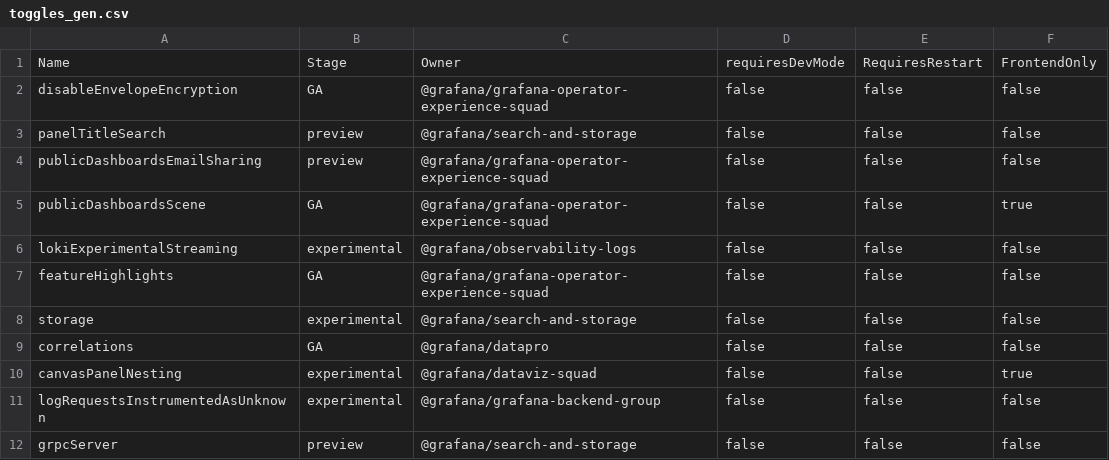
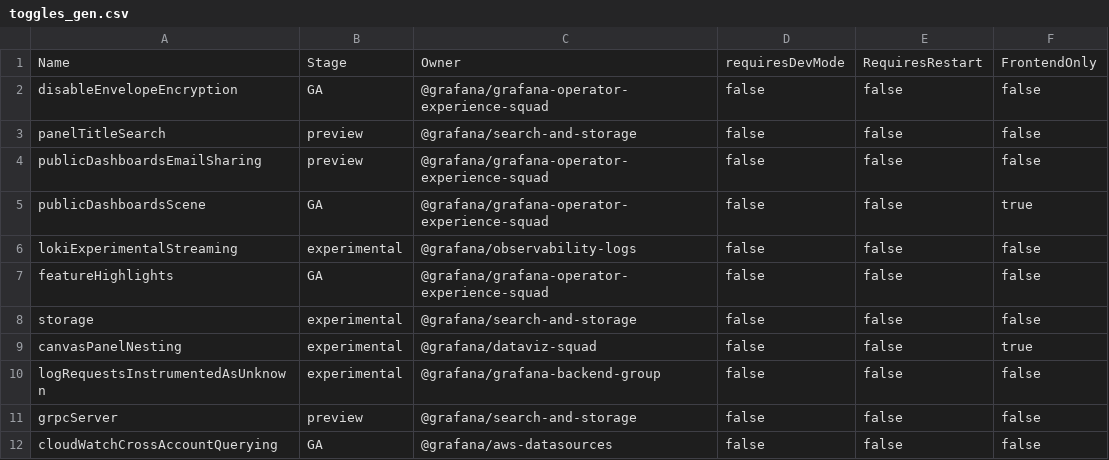
Before and after one commit to hanzoai/dashboards, a CSV file: pkg/services/featuremgmt/toggles_gen.csv, drawn as a sheet; only a part is shown; the shorter side is filled out with more unchanged rows.

Commit message:
Correlations: Remove correlations feature toggle (#113752)
* Remove correlations feature toggle

The correlations feature toggle has been removed from the registry and all
usages throughout the codebase have been cleaned up. Correlations are now
always available.

```diff
--- a/pkg/services/featuremgmt/toggles_gen.csv
+++ b/pkg/services/featuremgmt/toggles_gen.csv
@@ -8,3 +8,2 @@ featureHighlights,GA,@grafana/grafana-operator-experience-squad,false,false,fals
 storage,experimental,@grafana/search-and-storage,false,false,false
-correlations,GA,@grafana/datapro,false,false,false
 canvasPanelNesting,experimental,@grafana/dataviz-squad,false,false,true
```
Also changed, not shown: 13 other files.
